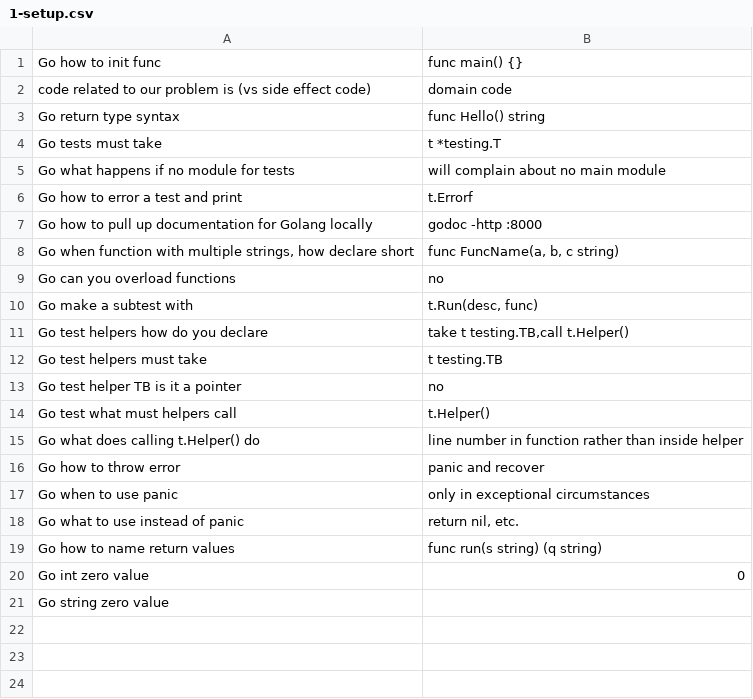
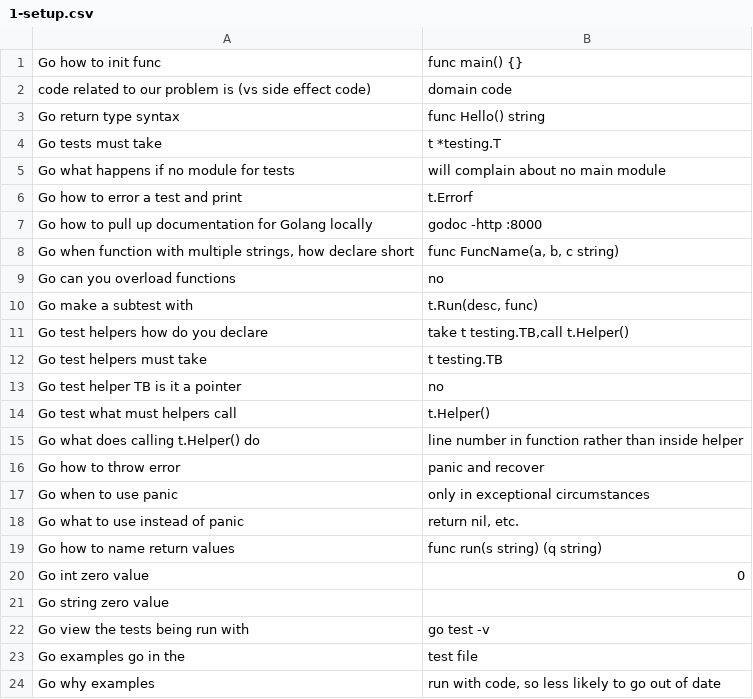
Before and after one commit to chenjefferson/chenjefferson-learn-go, a CSV file: 1-learn-go-with-tests/notes/1-setup.csv, drawn as a sheet.

```diff
--- a/1-learn-go-with-tests/notes/1-setup.csv
+++ b/1-learn-go-with-tests/notes/1-setup.csv
@@ -21 +21,4 @@ Go int zero value;0
 Go string zero value;""
+Go view the tests being run with;go test -v
+Go examples go in the;test file
+Go why examples;run with code, so less likely to go out of date
```
Also changed, not shown: 3 other files.
